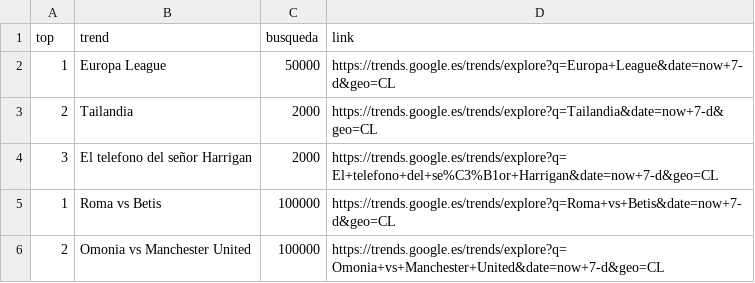
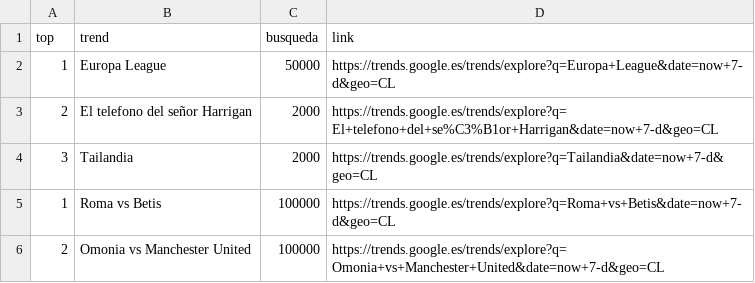
Before and after one commit to cristian-data-science/social_spider_app, a CSV file: resultados/google.csv, drawn as a sheet; only a part is shown.

```diff
--- a/resultados/google.csv
+++ b/resultados/google.csv
@@ -2,4 +2,4 @@ top,trend,busqueda,link
 1,Europa League,50000,https://trends.google.es/trends/explore?q=Europa+League&date=now+7-d&geo=CL
-2,Tailandia,2000,https://trends.google.es/trends/explore?q=Tailandia&date=now+7-d&geo=CL
-3,El telefono del señor Harrigan,2000,https://trends.google.es/trends/explore?q=El+telefono+del+se%C3%B1or+Harrigan&date=now+7-d&geo=CL
+2,El telefono del señor Harrigan,2000,https://trends.google.es/trends/explore?q=El+telefono+del+se%C3%B1or+Harrigan&date=now+7-d&geo=CL
+3,Tailandia,2000,https://trends.google.es/trends/explore?q=Tailandia&date=now+7-d&geo=CL
 1,Roma vs Betis,100000,https://trends.google.es/trends/explore?q=Roma+vs+Betis&date=now+7-d&geo=CL
```
Also changed, not shown: resultados/twitter.csv, resultados/youtube.csv.
